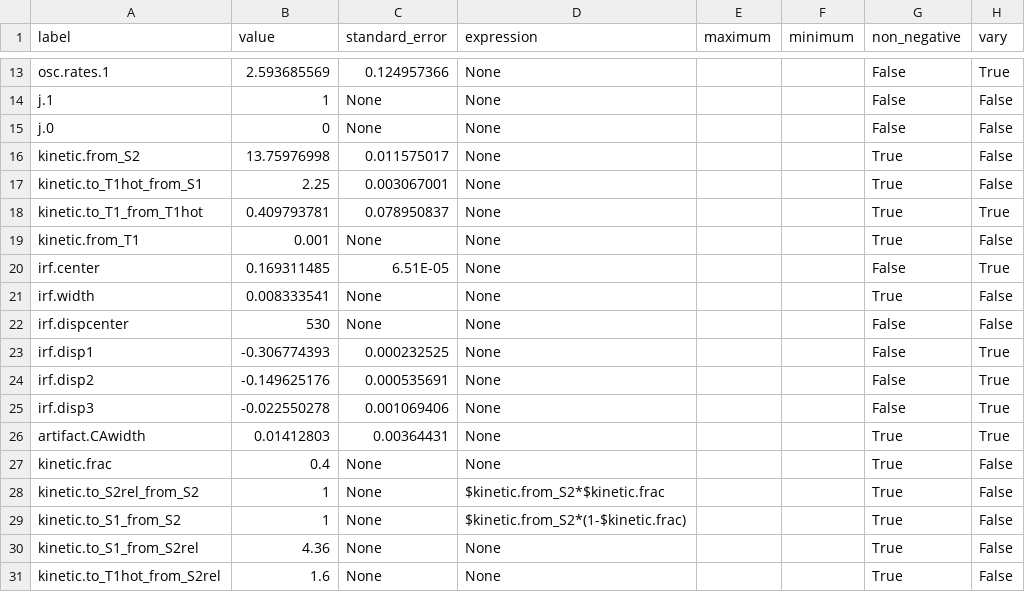
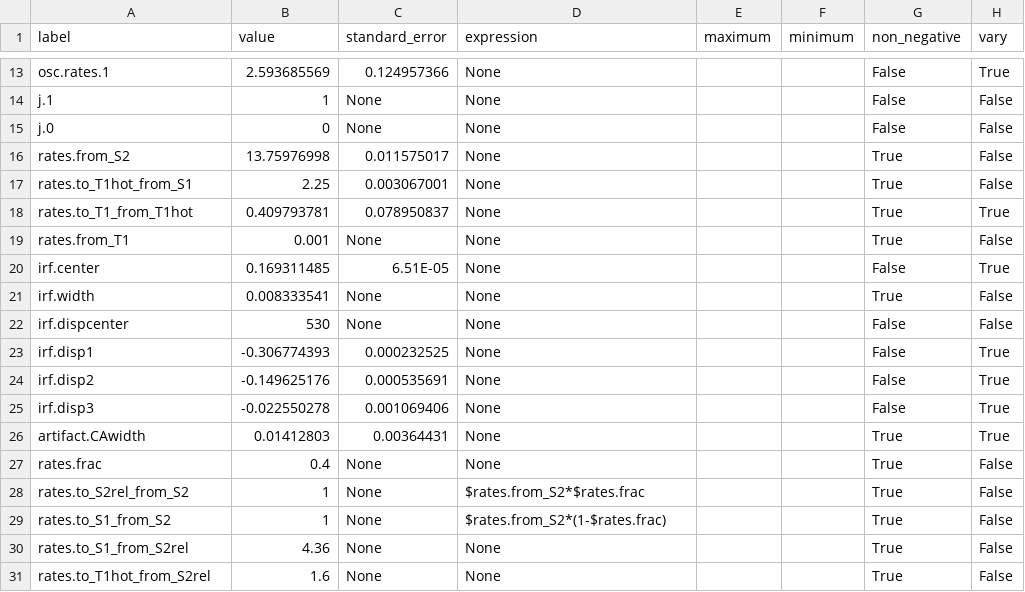
Before and after one commit to s-weigand/pyglotaran-release-paper-supplementary-information, a CSV file: 4TT/parameters/optimized_parameters_6osc_target.csv, drawn as a sheet; only a part is shown, gaps mark what is left out.

Commit message:
👌 Rename 'kinetic' parameters group to 'rates' for consistency and clarity (#10)
See comments in #9 ([comment by @jsnel
](https://github.com/glotaran/pyglotaran-release-paper-supplementary-information/pull/9#pullrequestreview-1324738991),
[comment by @ism200
](https://github.com/glotaran/pyglotaran-release-paper-supplementary-information/pull/9#issuecomment-1454361664))

### Change summary

- [👌 Rename 'kinetic' parameters group to 'rates' for
consistency](https://github.com/glotaran/pyglotaran-release-paper-supplementary-information/commit/51efb819ff7259257280e0b4ba706a1d9b278622)

<!-- Documentation changes, only needed if bigger changes were made  -->

<!-- Links to the changed sections

- [section1](link_to_docs_built_for_the_PR)
- [section2](link_to_docs_built_for_the_PR) -->

### Checklist

- [x] ✔️ Passing the tests (mandatory for all PR's)

```diff
--- a/4TT/parameters/optimized_parameters_6osc_target.csv
+++ b/4TT/parameters/optimized_parameters_6osc_target.csv
@@ -15,6 +15,6 @@ j.1,1,None,None,,,False,False
 j.0,0,None,None,,,False,False
-kinetic.from_S2,13.75976998,0.011575017,None,,,True,False
-kinetic.to_T1hot_from_S1,2.25,0.003067001,None,,,True,False
-kinetic.to_T1_from_T1hot,0.409793781,0.078950837,None,,,True,True
-kinetic.from_T1,0.001,None,None,,,True,False
+rates.from_S2,13.75976998,0.011575017,None,,,True,False
+rates.to_T1hot_from_S1,2.25,0.003067001,None,,,True,False
+rates.to_T1_from_T1hot,0.409793781,0.078950837,None,,,True,True
+rates.from_T1,0.001,None,None,,,True,False
 irf.center,0.169311485,6.51E-05,None,,,False,True
@@ -26,6 +26,6 @@ irf.disp3,-0.022550278,0.001069406,None,,,False,True
 artifact.CAwidth,0.01412803,0.00364431,None,,,True,True
-kinetic.frac,0.4,None,None,,,True,False
-kinetic.to_S2rel_from_S2,1,None,$kinetic.from_S2*$kinetic.frac,,,True,False
-kinetic.to_S1_from_S2,1,None,$kinetic.from_S2*(1-$kinetic.frac),,,True,False
-kinetic.to_S1_from_S2rel,4.36,None,None,,,True,False
-kinetic.to_T1hot_from_S2rel,1.6,None,None,,,True,False
+rates.frac,0.4,None,None,,,True,False
+rates.to_S2rel_from_S2,1,None,$rates.from_S2*$rates.frac,,,True,False
+rates.to_S1_from_S2,1,None,$rates.from_S2*(1-$rates.frac),,,True,False
+rates.to_S1_from_S2rel,4.36,None,None,,,True,False
+rates.to_T1hot_from_S2rel,1.6,None,None,,,True,False
```
Also changed, not shown: 4TT/parameters/optimized_parameters_seq4osc6.csv, 8 other files.
